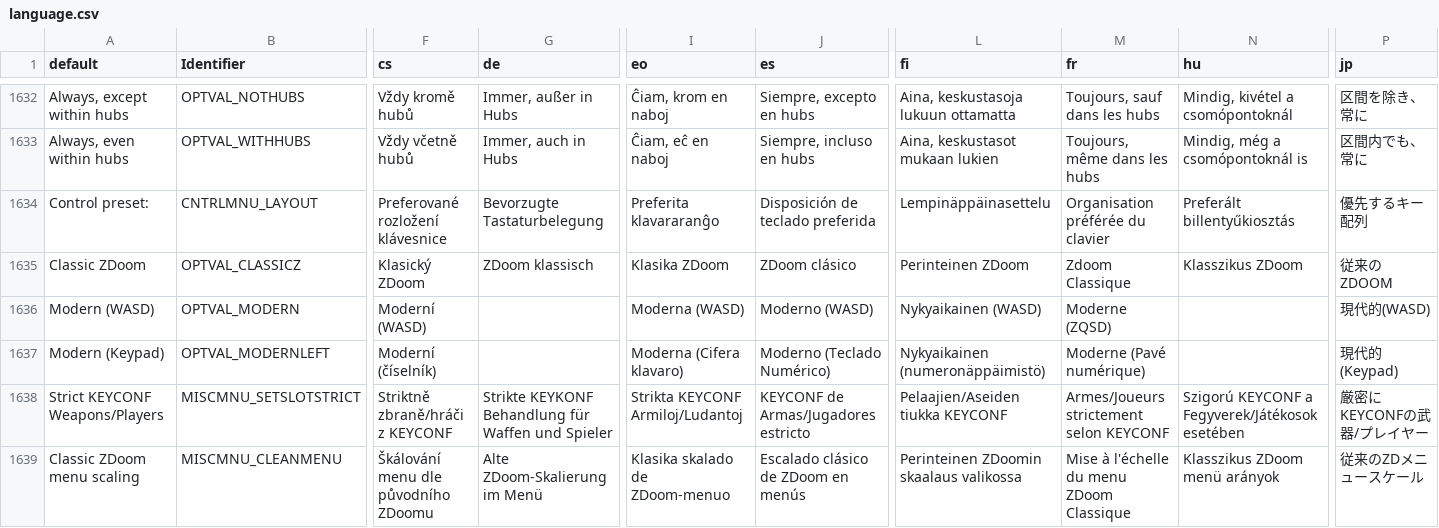
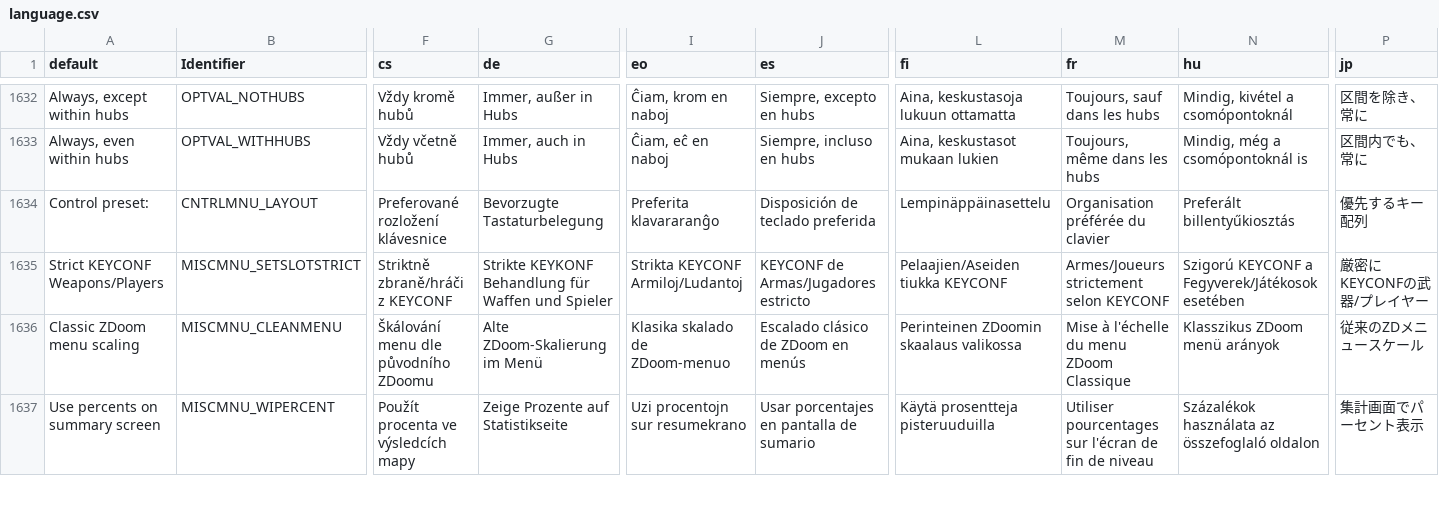
Before and after one commit to Xane123/MagicalMary1, a CSV file: wadsrc/static/language.csv, drawn as a sheet; only a part is shown, gaps mark what is left out; the shorter side is filled out with more unchanged rows; rows hold the shown columns only; the diff names each change by its address in the sheet, - before the commit and + after, or states it on an @@ line.

Commit message:
Added "transfer TID" to A_SpawnItemEx, language tweaks, and changelog.

```diff
--- a/wadsrc/static/language.csv
+++ b/wadsrc/static/language.csv
-row 1635: Classic ZDoom | OPTVAL_CLASSICZ | Klasický ZDoom | ZDoom klassisch | Klasika ZDoom | ZDoom clásico | Perinteinen ZDoom | Zdoom Classique | Klasszikus ZDoom | 従来のZDOOM
-row 1636: Modern (WASD) | OPTVAL_MODERN | Moderní (WASD) |  | Moderna (WASD) | Moderno (WASD) | Nykyaikainen (WASD) | Moderne (ZQSD) |  | 現代的(WASD)
-row 1637: Modern (Keypad) | OPTVAL_MODERNLEFT | Moderní (číselník) |  | Moderna (Cifera klavaro) | Moderno (Teclado Numérico) | Nykyaikainen (numeronäppäimistö) | Moderne (Pavé numérique) |  | 現代的(Keypad)
```
Also changed, not shown: 5 other files.
